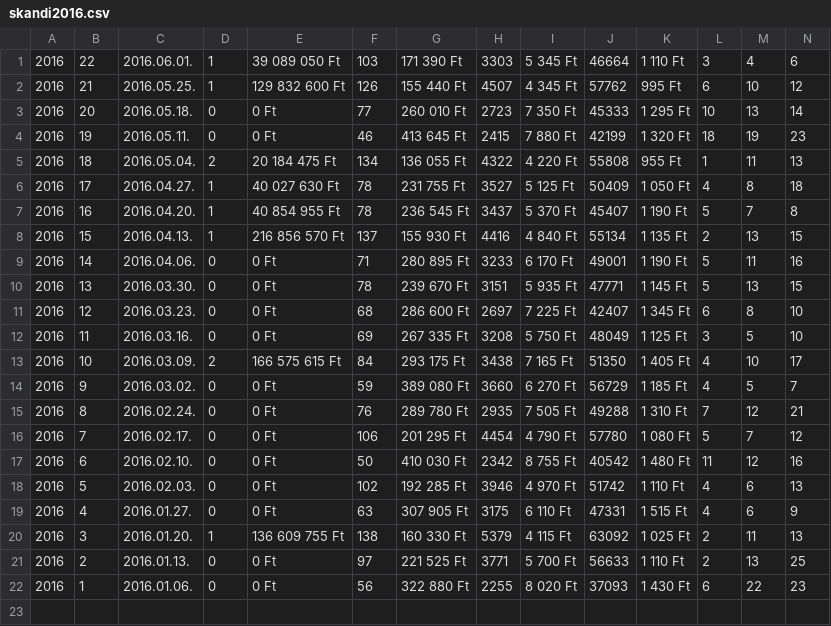
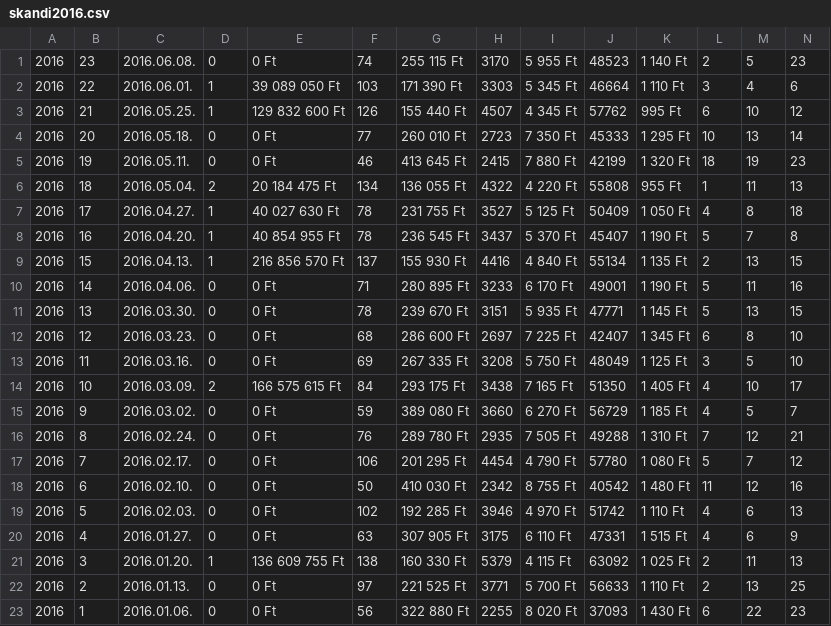
Before and after one commit to bpetike/I_JAVA_LotteryNumberFrequency, a CSV file: data/skandi2016.csv, drawn as a sheet; only a part is shown; rows hold the shown columns only; the diff names each change by its address in the sheet, - before the commit and + after, or states it on an @@ line.

```diff
--- a/data/skandi2016.csv
+++ b/data/skandi2016.csv
+row 1: 2016 | 23 | 2016.06.08. | 0 | 0 Ft | 74 | 255 115 Ft | 3170 | 5 955 Ft | 48523 | 1 140 Ft | 2 | 5 | 23
```
Also changed, not shown: data/hatos2016.csv, data/otos2016.csv, 2 other files.
